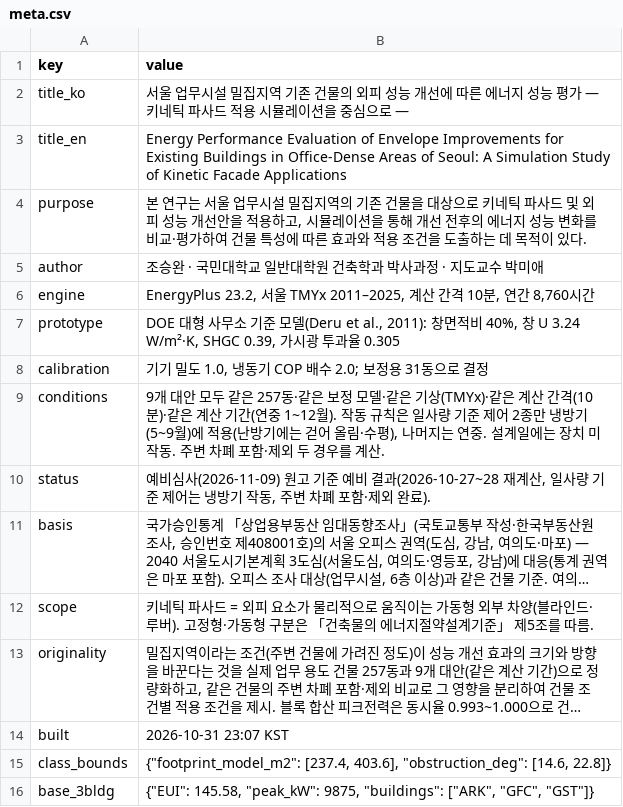
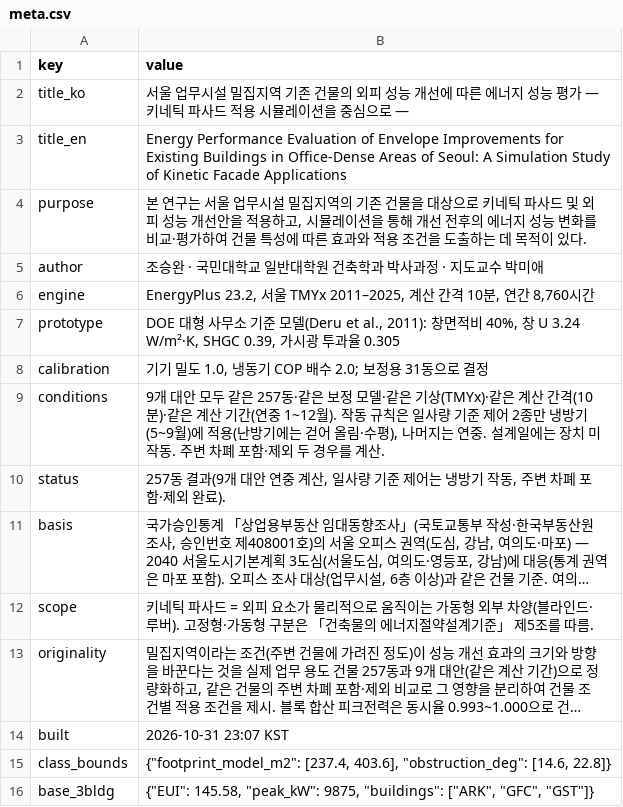
Before and after one commit to m48a2c999-svg/badtm, a CSV file: data/db/csv/meta.csv, drawn as a sheet; long unchanged cells end in …; the diff names each change by its address in the sheet, - before the commit and + after, or states it on an @@ line.

```diff
--- a/data/db/csv/meta.csv
+++ b/data/db/csv/meta.csv
-B10 (value): 예비심사(2026-11-09) 원고 기준 예비 결과(2026-10-27~28 재계산, 일…
+B10 (value): 257동 결과(9개 대안 연중 계산, 일…
```
Also changed, not shown: data/db/csv/districts.csv, 4 other files.
